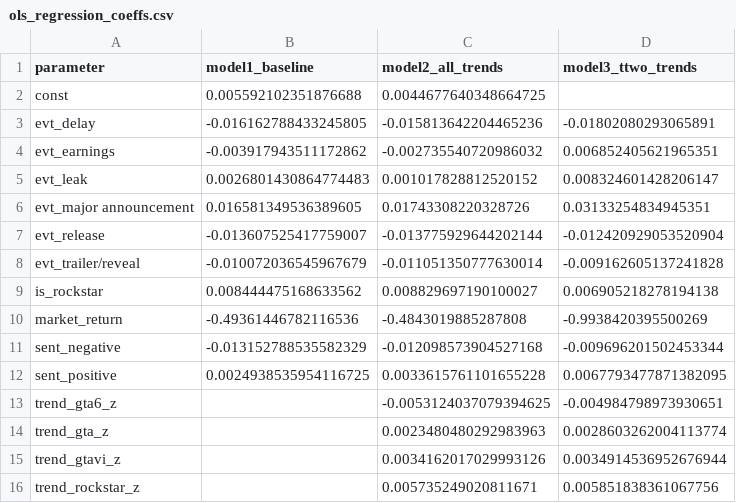
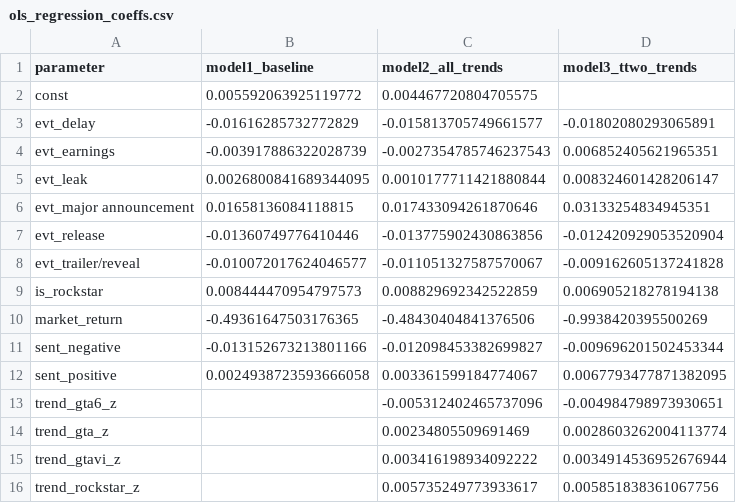
Before and after one commit to AawinAru/Game-Market-Event-Analyzer, a CSV file: results/02_ols_regression/ols_regression_coeffs.csv, drawn as a sheet.

```diff
--- a/results/02_ols_regression/ols_regression_coeffs.csv
+++ b/results/02_ols_regression/ols_regression_coeffs.csv
@@ -1,16 +1,16 @@
 parameter,model1_baseline,model2_all_trends,model3_ttwo_trends
-const,0.005592102351876688,0.0044677640348664725,
-evt_delay,-0.016162788433245805,-0.015813642204465236,-0.01802080293065891
-evt_earnings,-0.003917943511172862,-0.002735540720986032,0.006852405621965351
-evt_leak,0.0026801430864774483,0.001017828812520152,0.008324601428206147
-evt_major announcement,0.016581349536389605,0.01743308220328726,0.03133254834945351
-evt_release,-0.013607525417759007,-0.013775929644202144,-0.012420929053520904
-evt_trailer/reveal,-0.010072036545967679,-0.011051350777630014,-0.009162605137241828
-is_rockstar,0.008444475168633562,0.008829697190100027,0.006905218278194138
-market_return,-0.49361446782116536,-0.4843019885287808,-0.9938420395500269
-sent_negative,-0.013152788535582329,-0.012098573904527168,-0.009696201502453344
-sent_positive,0.0024938535954116725,0.0033615761101655228,0.0067793477871382095
-trend_gta6_z,,-0.0053124037079394625,-0.004984798973930651
-trend_gta_z,,0.0023480480292983963,0.0028603262004113774
-trend_gtavi_z,,0.0034162017029993126,0.0034914536952676944
-trend_rockstar_z,,0.005735249020811671,0.005851838361067756
+const,0.005592063925119772,0.004467720804705575,
+evt_delay,-0.01616285732772829,-0.015813705749661577,-0.01802080293065891
+evt_earnings,-0.003917886322028739,-0.0027354785746237543,0.006852405621965351
+evt_leak,0.0026800841689344095,0.0010177711421880844,0.008324601428206147
+evt_major announcement,0.01658136084118815,0.017433094261870646,0.03133254834945351
+evt_release,-0.01360749776410446,-0.013775902430863856,-0.012420929053520904
+evt_trailer/reveal,-0.010072017624046577,-0.011051327587570067,-0.009162605137241828
+is_rockstar,0.008444470954797573,0.008829692342522859,0.006905218278194138
+market_return,-0.49361647503176365,-0.48430404841376506,-0.9938420395500269
+sent_negative,-0.013152673213801166,-0.012098453382699827,-0.009696201502453344
+sent_positive,0.0024938723593666058,0.003361599184774067,0.0067793477871382095
+trend_gta6_z,,-0.005312402465737096,-0.004984798973930651
+trend_gta_z,,0.00234805509691469,0.0028603262004113774
+trend_gtavi_z,,0.003416198934092222,0.0034914536952676944
+trend_rockstar_z,,0.005735249773933617,0.005851838361067756
```
Also changed, not shown: data/processed/events_labeled.csv, data/processed/prices_long.csv, 10 other files.
